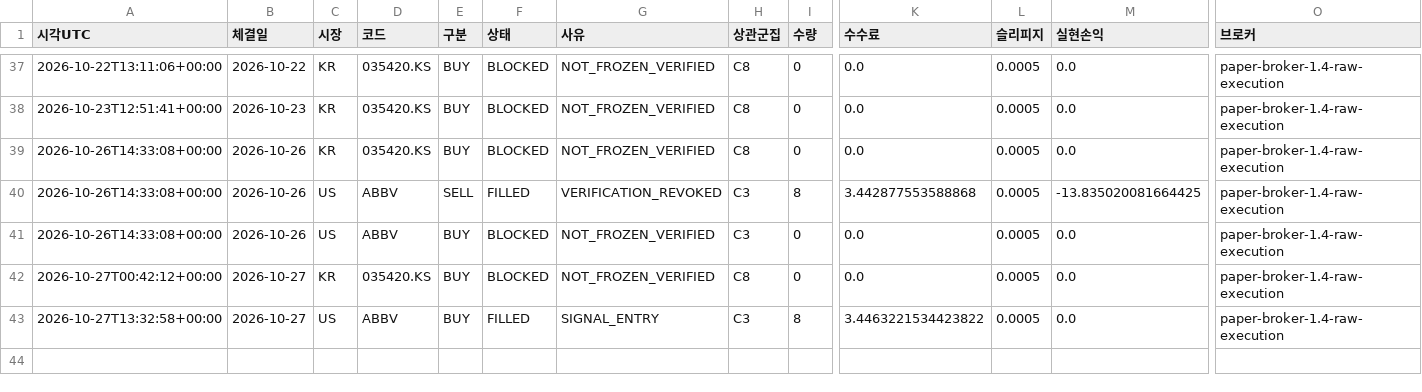
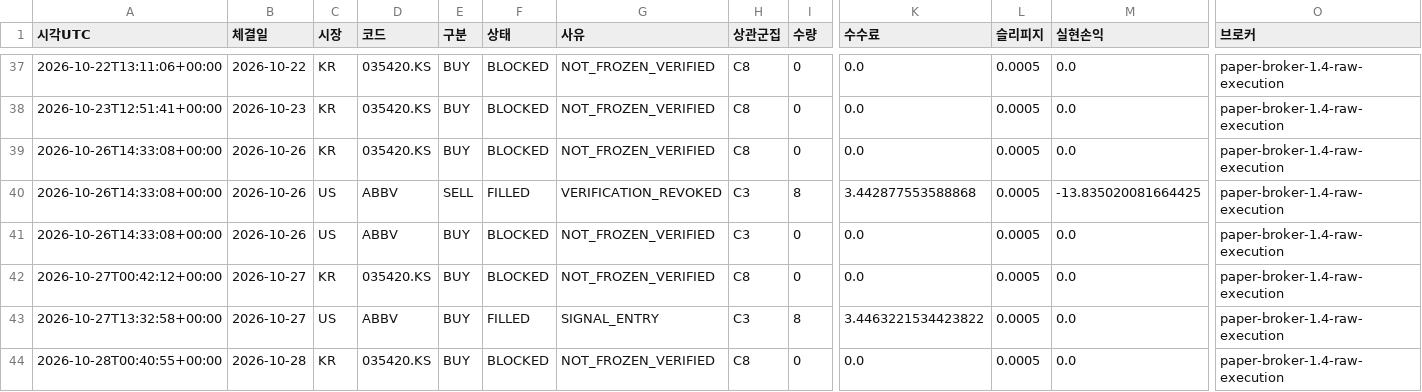
Before and after one commit to dg4200355-arch/apex-ai-trading-bot, a CSV file: reports/paper_orders.csv, drawn as a sheet; only a part is shown, gaps mark what is left out; rows hold the shown columns only; the diff names each change by its address in the sheet, - before the commit and + after, or states it on an @@ line.

```diff
--- a/reports/paper_orders.csv
+++ b/reports/paper_orders.csv
+row 44: 2026-10-28T00:40:55+00:00 | 2026-10-28 | KR | 035420.KS | BUY | BLOCKED | NOT_FROZEN_VERIFIED | C8 | 0 | 0.0 | 0.0005 | 0.0 | paper-broker-1.4-raw-execution
```
Also changed, not shown: reports/latest_confirmation.csv, reports/latest_validation.csv, 12 other files.
